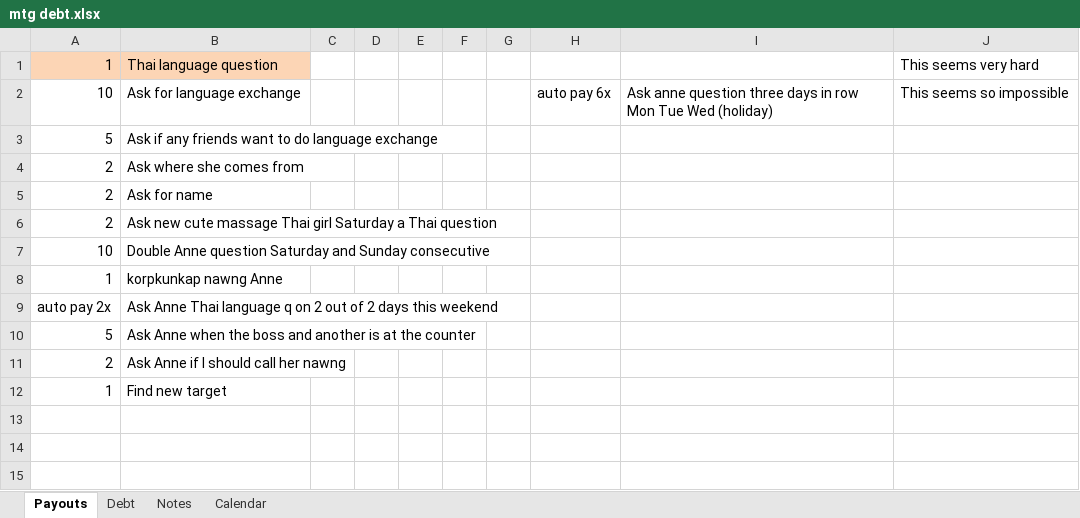
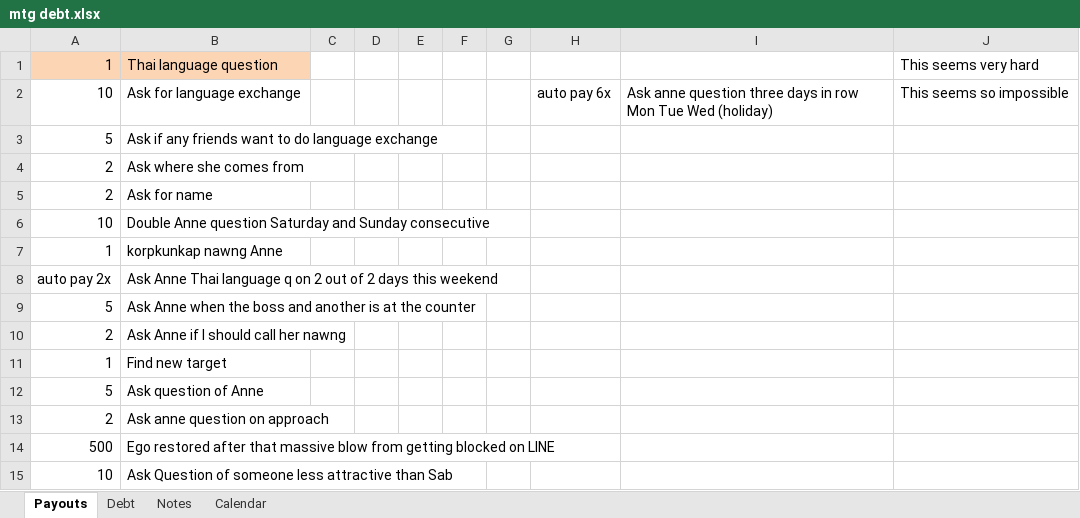
Before and after one commit to jauggy/Boardgames, an Excel workbook: mtg debt.xlsx, sheet Payouts, drawn as a sheet; values as stored, in another font and other column widths than the file's, no borders; removed rows and columns are numbered as before the commit, all else as after; the diff names each change by its address in the sheet, - before the commit and + after, or states it on an @@ line.

```diff
--- a/mtg debt.xlsx (sheet Payouts)
+++ b/mtg debt.xlsx (sheet Payouts)
-row 6: 2 | Ask new cute massage Thai girl Saturday a Thai question
+row 12: 5 | Ask question of Anne
+row 13: 2 | Ask anne question on approach
+row 14: 500 | Ego restored after that massive blow from getting blocked on LINE
+row 15: 10 | Ask Question of someone less attractive than Sab
```
Also changed, not shown: sheet Calendar, sheet Debt.
